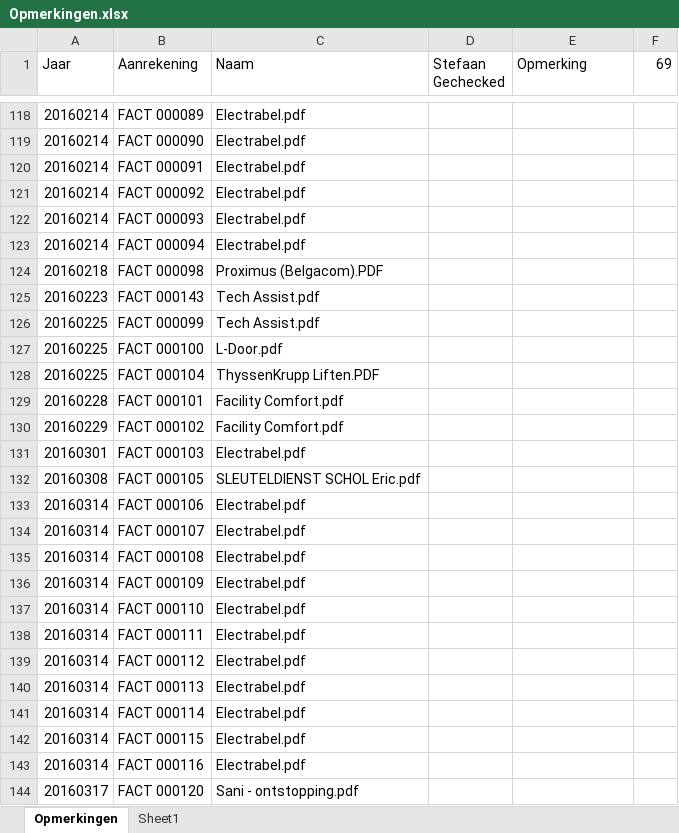
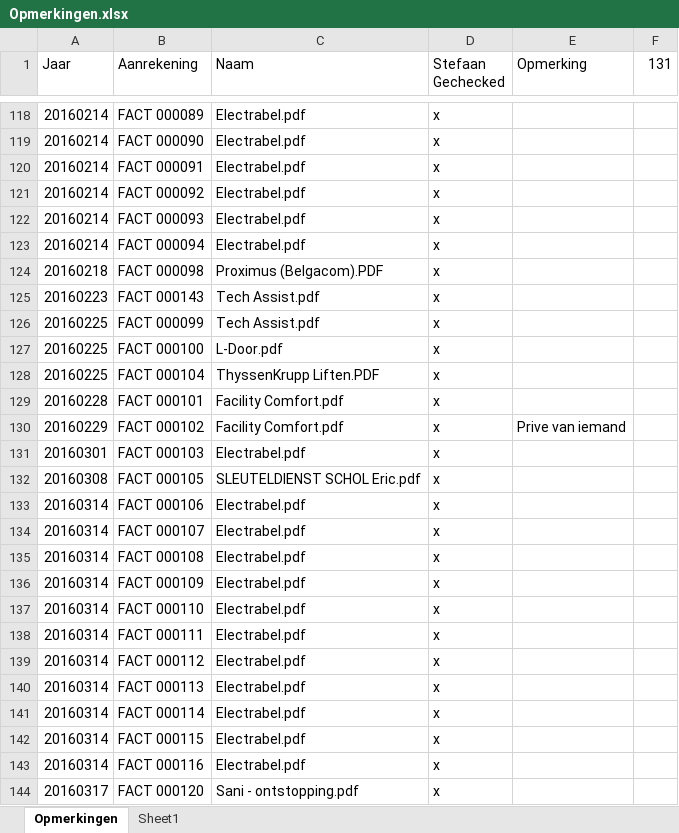
Before and after one commit to stefaan-michielsen/Rekencommisaris, an Excel workbook: Overzicht/Opmerkingen.xlsx, sheet Opmerkingen, drawn as a sheet; only a part is shown, gaps mark what is left out; values as stored, in another font and other column widths than the file's, no borders; the diff covers the shown part only; the diff names each change by its address in the sheet, - before the commit and + after, or states it on an @@ line.

```diff
--- a/Overzicht/Opmerkingen.xlsx (sheet Opmerkingen)
+++ b/Overzicht/Opmerkingen.xlsx (sheet Opmerkingen)
-F1: 69
+F1: 131
-D118:D144 (Stefaan Gechecked): (empty)
+D118:D144 (Stefaan Gechecked): x
-E130 (Opmerking): (empty)
+E130 (Opmerking): Prive van iemand
```
Also changed, not shown: 35 edited cells elsewhere in this sheet, sheet Sheet1, 1 other file.
